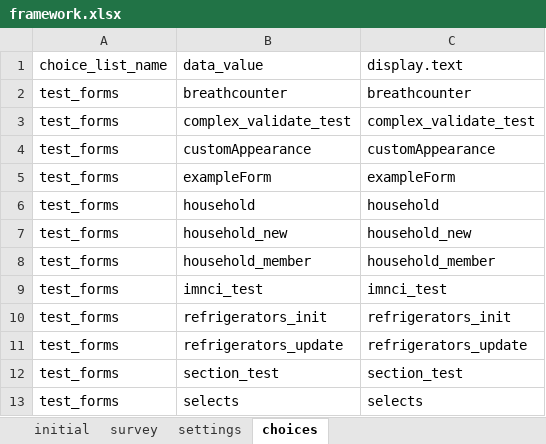
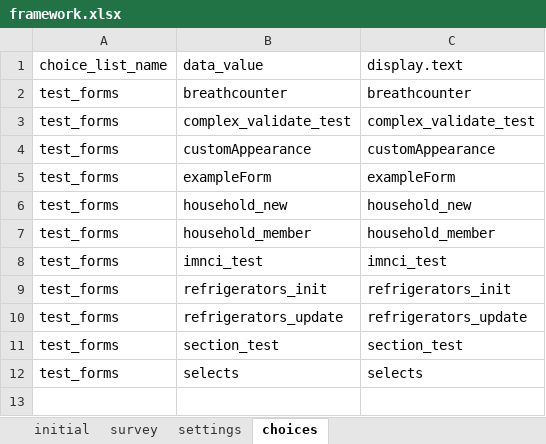
Before and after one commit to magogt/opendatakit.survey-js-clean, an Excel workbook: form-files/framework/framework.xlsx, sheet choices, drawn as a sheet; values as stored, in another font and other column widths than the file's, no borders; the diff names each change by its address in the sheet, - before the commit and + after, or states it on an @@ line.

Commit message:
Remove broken household survey. Changes to get Android working (no '?' search strings), including launch of subform.

```diff
--- a/form-files/framework/framework.xlsx (sheet choices)
+++ b/form-files/framework/framework.xlsx (sheet choices)
-row 6: test_forms | household | household
```
Also changed, not shown: sheet survey, 10 other files.
